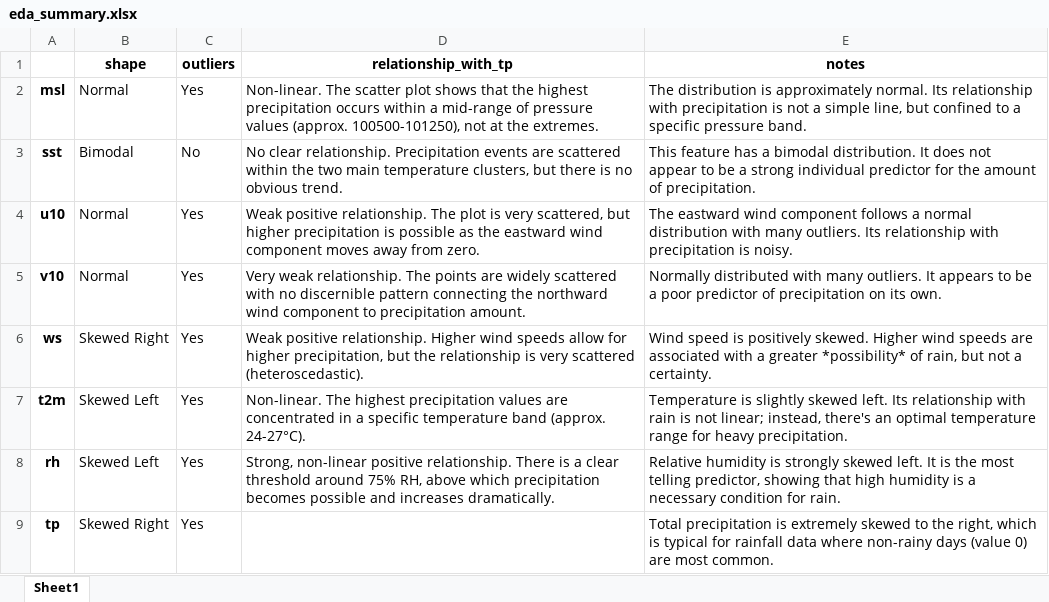
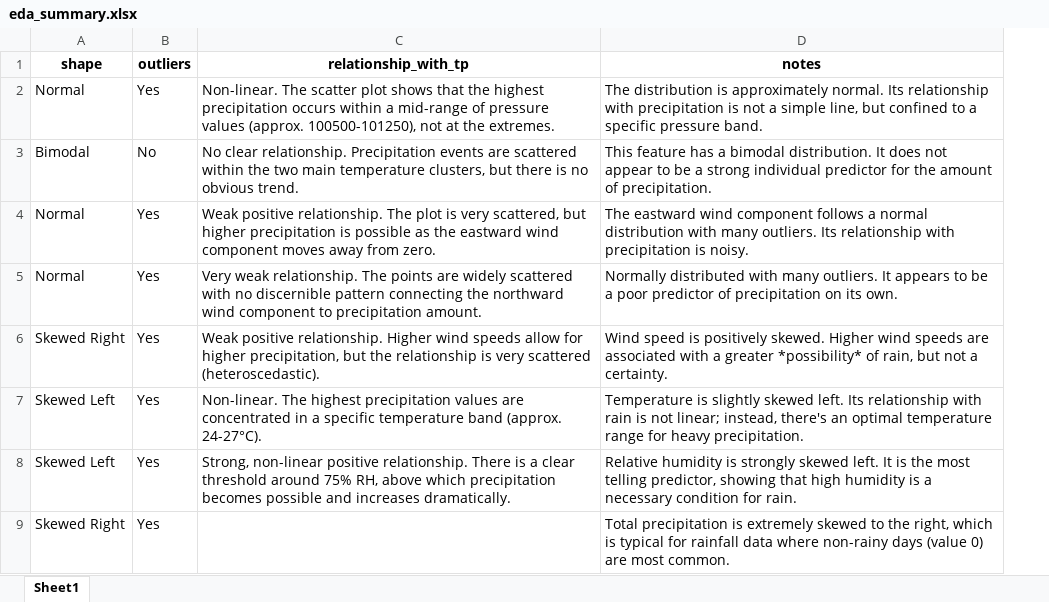
Before and after one commit to Saqibdev-786/Manglore-Weather-Data, an Excel workbook: reports/information/eda_summary.xlsx, sheet Sheet1, drawn as a sheet; values as stored, in another font and other column widths than the file's, no borders; the diff names each change by its address in the sheet, - before the commit and + after, or states it on an @@ line.

```diff
--- a/reports/information/eda_summary.xlsx (sheet Sheet1)
+++ b/reports/information/eda_summary.xlsx (sheet Sheet1)
-column A, rows 2-9: msl | sst | u10 | v10 | ws | t2m | rh | tp
```
Also changed, not shown: reports/information/correlation_with_tp.xlsx, reports/information/mean_variance.xlsx, 2 other files.
